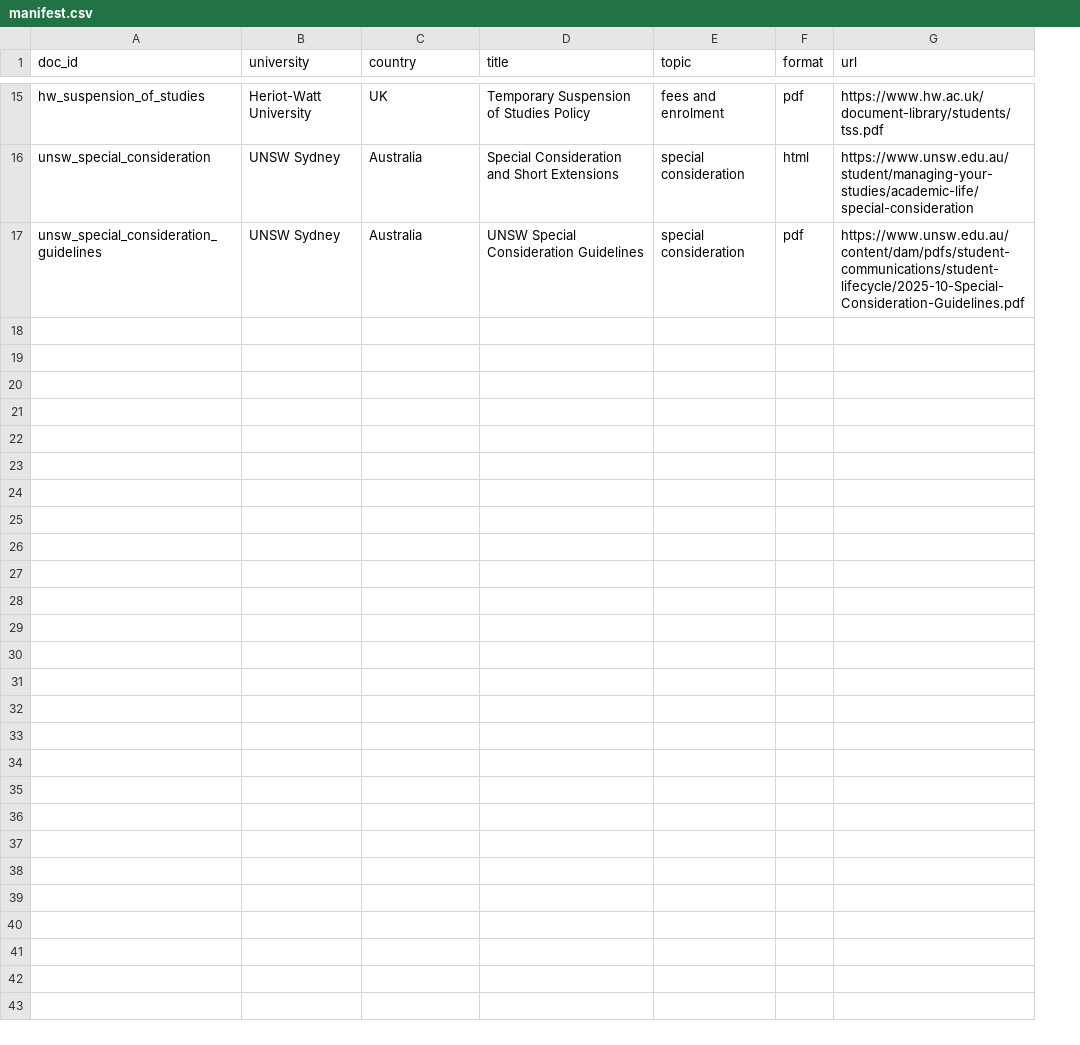
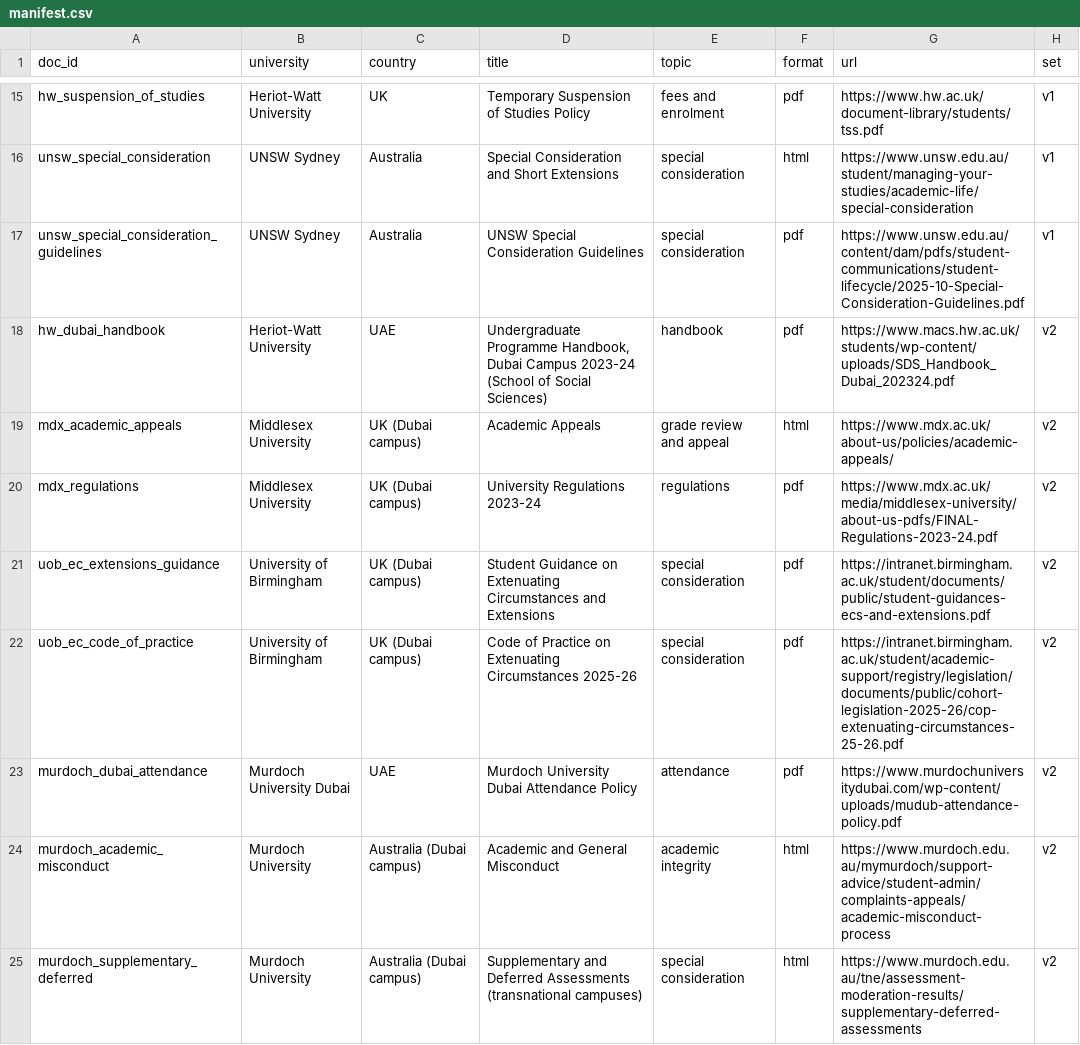
Before and after one commit to AhmedAzzam5505/role-aware-rag-assistant, a CSV file: data/real/manifest.csv, drawn as a sheet; only a part is shown, gaps mark what is left out; the diff covers the shown part only; the diff names each change by its address in the sheet, - before the commit and + after, or states it on an @@ line.

Commit message:
feat(data): 'dubai' corpus with 7 more universities, campuses merged under Dubai
Requested by Nikita: more Dubai universities, keep a general picture but
lean towards the Dubai market, and present multi-campus universities
under their Dubai campus.

- manifest: 15 new public documents (set v2) from Middlesex University
  Dubai, University of Birmingham Dubai, Murdoch University Dubai,
  Curtin University Dubai, Amity University Dubai, Canadian University
  Dubai and American University in Dubai, plus Heriot-Watt's Dubai
  campus handbook. Policies of the main campus are used where the Dubai
  campus follows them (Middlesex regulations, Birmingham EC guidance,
  Murdoch transnational pages, Curtin's global manual). About 207,500
  new words; the 16 v1 documents are unchanged (same hashes).
- RAG_CORPUS=dubai = v1 + v2 + mock restricted documents. In it UOW
  Australia policies count as UOW Dubai, Heriot-Watt is shown as
  Heriot-Watt University Dubai, UNSW stays as a general reference
  university without a Dubai campus. /datasets lists Dubai campuses
  first, with a note on what each dataset contains.
- 'real' now reads only the v1 documents from the manifest, so runs 6-9
  still reproduce (checked: real = run 9, mock = run 5).
- University names for the wrong-university check: Middlesex, Birmingham,
  Murdoch, Curtin, Amity, Canadian University Dubai, AUD (not when it is
  an amount in Australian dollars). In 'dubai', a UOW question accepts
  UOW Dubai sources.
2 new tests, 54 pass.

```diff
--- a/data/real/manifest.csv
+++ b/data/real/manifest.csv
+column H (set), rows 15-17: all v1
+row 18: hw_dubai_handbook | Heriot-Watt University | UAE | Undergraduate Programme Handbook, Dubai Campus 2023-24 (School of Social Sciences) | handbook | pdf | https://www.macs.hw.ac.uk/students/wp-content/uploads/SDS_Handbook_Dubai_202324.pdf | v2
+row 19: mdx_academic_appeals | Middlesex University | UK (Dubai campus) | Academic Appeals | grade review and appeal | html | https://www.mdx.ac.uk/about-us/policies/academic-appeals/ | v2
+row 20: mdx_regulations | Middlesex University | UK (Dubai campus) | University Regulations 2023-24 | regulations | pdf | https://www.mdx.ac.uk/media/middlesex-university/about-us-pdfs/FINAL-Regulations-2023-24.pdf | v2
+row 21: uob_ec_extensions_guidance | University of Birmingham | UK (Dubai campus) | Student Guidance on Extenuating Circumstances and Extensions | special consideration | pdf | https://intranet.birmingham.ac.uk/student/documents/public/student-guidances-ecs-and-extensions.pdf | v2
+row 22: uob_ec_code_of_practice | University of Birmingham | UK (Dubai campus) | Code of Practice on Extenuating Circumstances 2025-26 | special consideration | pdf | https://intranet.birmingham.ac.uk/student/academic-support/registry/legislation/documents/public/cohort-legislation-2025-26/cop-extenuating-circumstances-25-26.pdf | v2
+row 23: murdoch_dubai_attendance | Murdoch University Dubai | UAE | Murdoch University Dubai Attendance Policy | attendance | pdf | https://www.murdochuniversitydubai.com/wp-content/uploads/mudub-attendance-policy.pdf | v2
+row 24: murdoch_academic_misconduct | Murdoch University | Australia (Dubai campus) | Academic and General Misconduct | academic integrity | html | https://www.murdoch.edu.au/mymurdoch/support-advice/student-admin/complaints-appeals/academic-misconduct-process | v2
+row 25: murdoch_supplementary_deferred | Murdoch University | Australia (Dubai campus) | Supplementary and Deferred Assessments (transnational campuses) | special consideration | html | https://www.murdoch.edu.au/tne/assessment-moderation-results/supplementary-deferred-assessments | v2
```
Also changed, not shown: 7 added rows elsewhere in this file, data/real/hashes.csv, 5 other files.
